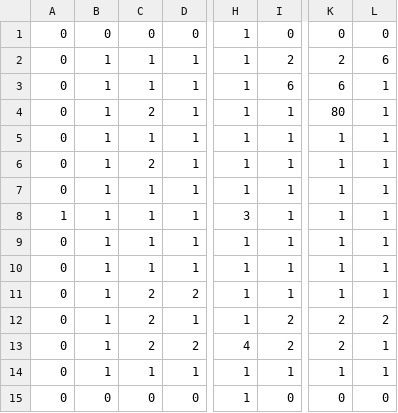
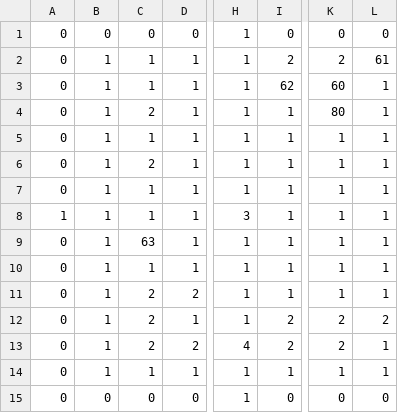
Before and after one commit to Llaugo/VahvuusVaris, a CSV file: rooms/testRoom.csv, drawn as a sheet; only a part is shown, gaps mark what is left out; the diff names each change by its address in the sheet, - before the commit and + after, or states it on an @@ line.

```diff
--- a/rooms/testRoom.csv
+++ b/rooms/testRoom.csv
-L2: 6
+L2: 61
-I3: 6
+I3: 62
-K3: 6
+K3: 60
-C9: 1
+C9: 63
```
Also changed, not shown: 3 other files.
